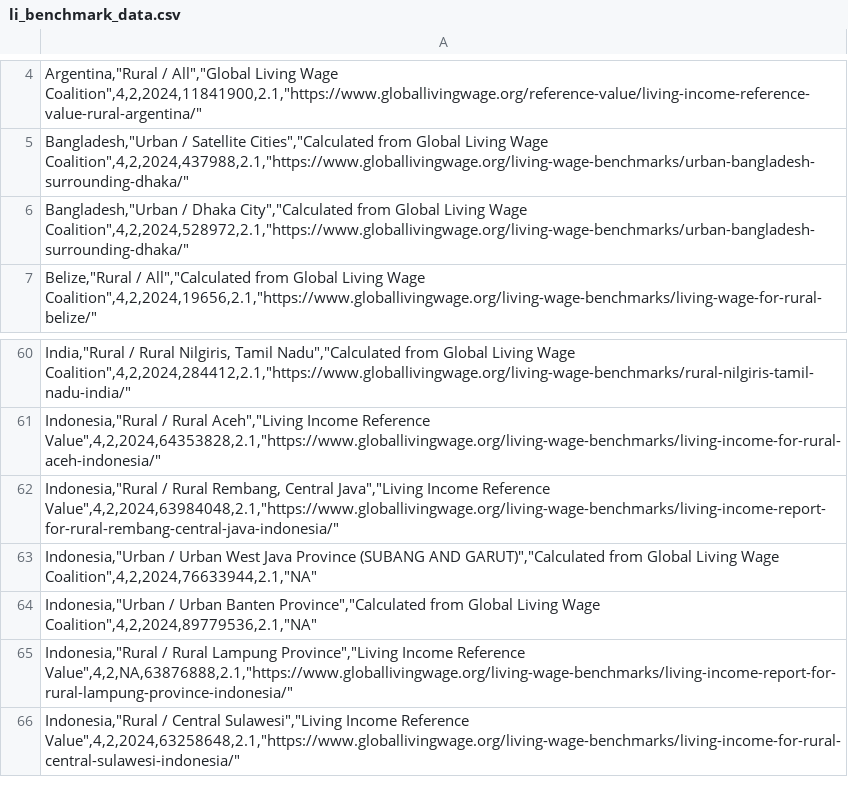
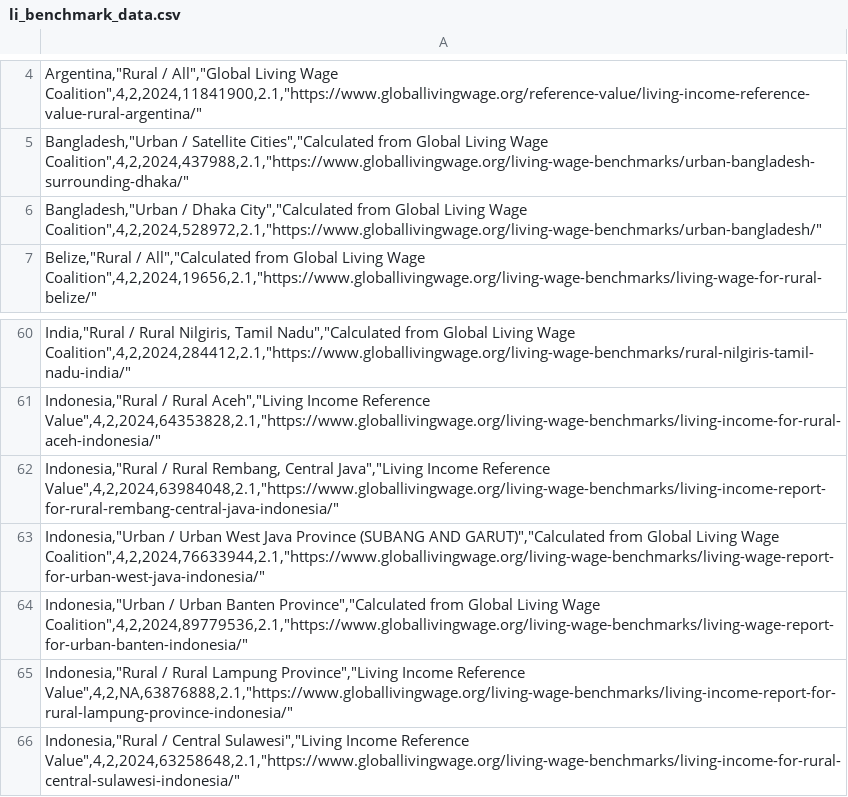
Before and after one commit to akvo/IDH-IDC, a CSV file: backend/data living income benchmarks/li_benchmark_data.csv, drawn as a sheet; only a part is shown, gaps mark what is left out.

Commit message:
Update li_benchmark_data.csv

```diff
--- a/backend/data living income benchmarks/li_benchmark_data.csv
+++ b/backend/data living income benchmarks/li_benchmark_data.csv
@@ -5,3 +5,3 @@
 "Bangladesh,""Urban /  Satellite Cities"",""Calculated from Global Living Wage Coalition"",4,2,2024,437988,2.1,""https://www.globallivingwage.org/living-wage-benchmarks/urban-bangladesh-surrounding-dhaka/"""
-"Bangladesh,""Urban /  Dhaka City"",""Calculated from Global Living Wage Coalition"",4,2,2024,528972,2.1,""https://www.globallivingwage.org/living-wage-benchmarks/urban-bangladesh-surrounding-dhaka/"""
+"Bangladesh,""Urban /  Dhaka City"",""Calculated from Global Living Wage Coalition"",4,2,2024,528972,2.1,""https://www.globallivingwage.org/living-wage-benchmarks/urban-bangladesh/"""
 "Belize,""Rural /  All"",""Calculated from Global Living Wage Coalition"",4,2,2024,19656,2.1,""https://www.globallivingwage.org/living-wage-benchmarks/living-wage-for-rural-belize/"""
@@ -62,4 +62,4 @@
 "Indonesia,""Rural /  Rural Rembang, Central Java"",""Living Income Reference Value"",4,2,2024,63984048,2.1,""https://www.globallivingwage.org/living-wage-benchmarks/living-income-report-for-rural-rembang-central-java-indonesia/"""
-"Indonesia,""Urban /  Urban West Java Province (SUBANG AND GARUT)"",""Calculated from Global Living Wage Coalition"",4,2,2024,76633944,2.1,""NA"""
-"Indonesia,""Urban /  Urban Banten Province"",""Calculated from Global Living Wage Coalition"",4,2,2024,89779536,2.1,""NA"""
+"Indonesia,""Urban /  Urban West Java Province (SUBANG AND GARUT)"",""Calculated from Global Living Wage Coalition"",4,2,2024,76633944,2.1,""https://www.globallivingwage.org/living-wage-benchmarks/living-wage-report-for-urban-west-java-indonesia/"""
+"Indonesia,""Urban /  Urban Banten Province"",""Calculated from Global Living Wage Coalition"",4,2,2024,89779536,2.1,""https://www.globallivingwage.org/living-wage-benchmarks/living-wage-report-for-urban-banten-indonesia/"""
 "Indonesia,""Rural /  Rural Lampung Province"",""Living Income Reference Value"",4,2,NA,63876888,2.1,""https://www.globallivingwage.org/living-wage-benchmarks/living-income-report-for-rural-lampung-province-indonesia/"""
```
